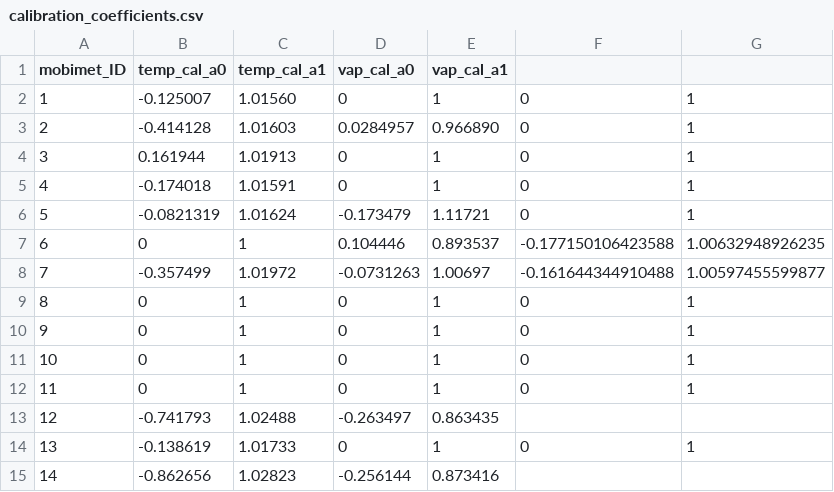
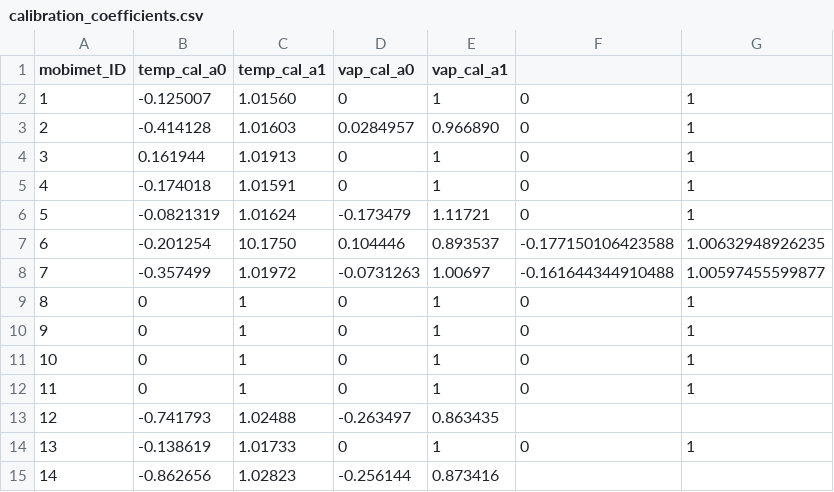
Before and after one commit to markus1203/MoBiMet_update, a CSV file: calibration_coefficients.csv, drawn as a sheet.

Commit message:
Update calibration_coefficients.csv

```diff
--- a/calibration_coefficients.csv
+++ b/calibration_coefficients.csv
@@ -6,3 +6,3 @@ mobimet_ID, temp_cal_a0, temp_cal_a1, vap_cal_a0, vap_cal_a1
 5,-0.0821319,1.01624,-0.173479,1.11721,0,1
-6,0,1,0.104446,0.893537,-0.177150106423588,1.00632948926235
+6,-0.201254,10.1750,0.104446,0.893537,-0.177150106423588,1.00632948926235
 7,-0.357499,1.01972,-0.0731263,1.00697,-0.161644344910488,1.00597455599877
```
